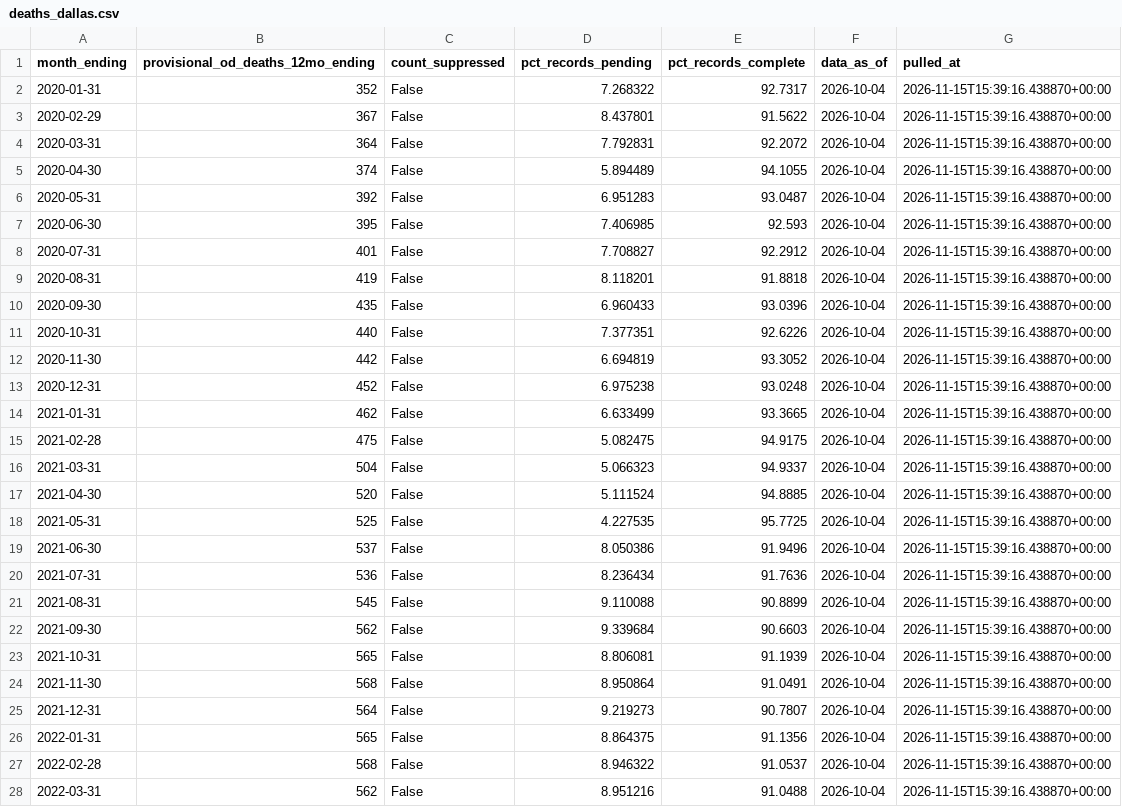
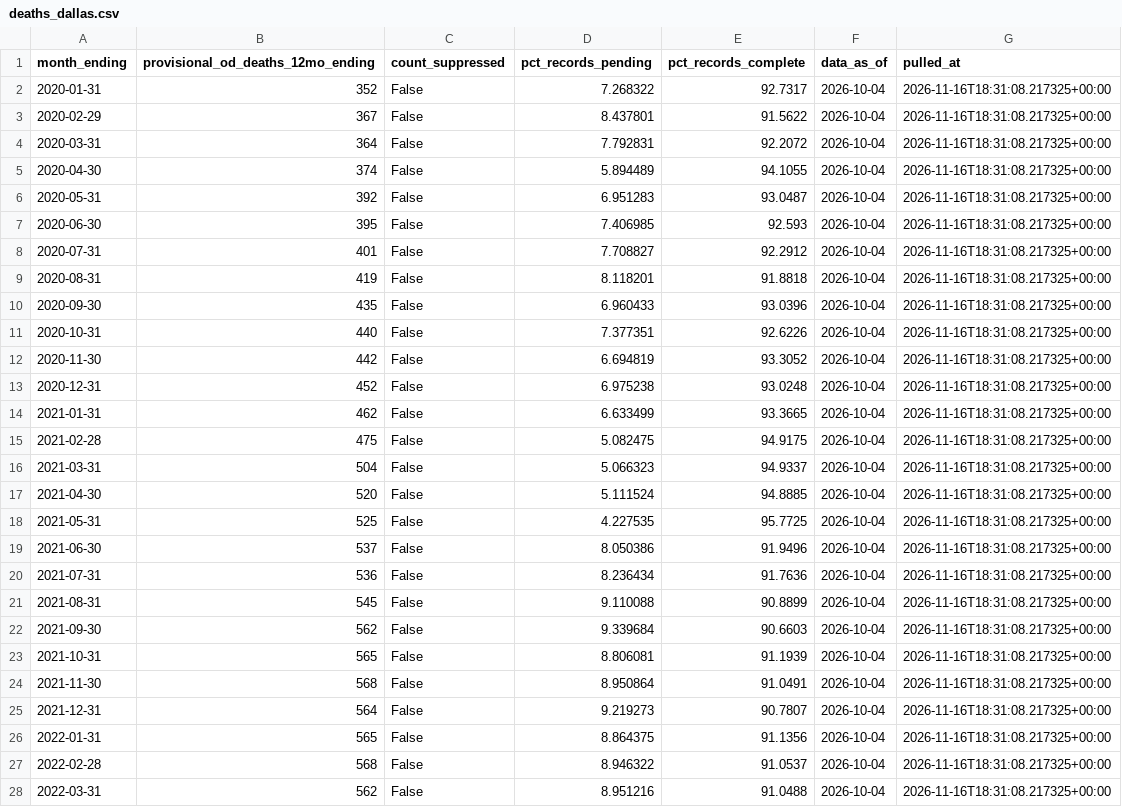
Before and after one commit to Ilyas1434/dallas-research-savespots, a CSV file: data/clean/deaths_dallas.csv, drawn as a sheet; only a part is shown; the diff covers the shown part only.

```diff
--- a/data/clean/deaths_dallas.csv
+++ b/data/clean/deaths_dallas.csv
@@ -1,28 +1,28 @@
 month_ending,provisional_od_deaths_12mo_ending,count_suppressed,pct_records_pending,pct_records_complete,data_as_of,pulled_at
-2020-01-31,352,False,7.268322,92.7317,2026-10-04,2026-11-15T15:39:16.438870+00:00
-2020-02-29,367,False,8.437801,91.5622,2026-10-04,2026-11-15T15:39:16.438870+00:00
-2020-03-31,364,False,7.792831,92.2072,2026-10-04,2026-11-15T15:39:16.438870+00:00
-2020-04-30,374,False,5.894489,94.1055,2026-10-04,2026-11-15T15:39:16.438870+00:00
-2020-05-31,392,False,6.951283,93.0487,2026-10-04,2026-11-15T15:39:16.438870+00:00
-2020-06-30,395,False,7.406985,92.593,2026-10-04,2026-11-15T15:39:16.438870+00:00
-2020-07-31,401,False,7.708827,92.2912,2026-10-04,2026-11-15T15:39:16.438870+00:00
-2020-08-31,419,False,8.118201,91.8818,2026-10-04,2026-11-15T15:39:16.438870+00:00
-2020-09-30,435,False,6.960433,93.0396,2026-10-04,2026-11-15T15:39:16.438870+00:00
-2020-10-31,440,False,7.377351,92.6226,2026-10-04,2026-11-15T15:39:16.438870+00:00
-2020-11-30,442,False,6.694819,93.3052,2026-10-04,2026-11-15T15:39:16.438870+00:00
-2020-12-31,452,False,6.975238,93.0248,2026-10-04,2026-11-15T15:39:16.438870+00:00
-2021-01-31,462,False,6.633499,93.3665,2026-10-04,2026-11-15T15:39:16.438870+00:00
-2021-02-28,475,False,5.082475,94.9175,2026-10-04,2026-11-15T15:39:16.438870+00:00
-2021-03-31,504,False,5.066323,94.9337,2026-10-04,2026-11-15T15:39:16.438870+00:00
-2021-04-30,520,False,5.111524,94.8885,2026-10-04,2026-11-15T15:39:16.438870+00:00
-2021-05-31,525,False,4.227535,95.7725,2026-10-04,2026-11-15T15:39:16.438870+00:00
-2021-06-30,537,False,8.050386,91.9496,2026-10-04,2026-11-15T15:39:16.438870+00:00
-2021-07-31,536,False,8.236434,91.7636,2026-10-04,2026-11-15T15:39:16.438870+00:00
-2021-08-31,545,False,9.110088,90.8899,2026-10-04,2026-11-15T15:39:16.438870+00:00
-2021-09-30,562,False,9.339684,90.6603,2026-10-04,2026-11-15T15:39:16.438870+00:00
-2021-10-31,565,False,8.806081,91.1939,2026-10-04,2026-11-15T15:39:16.438870+00:00
-2021-11-30,568,False,8.950864,91.0491,2026-10-04,2026-11-15T15:39:16.438870+00:00
-2021-12-31,564,False,9.219273,90.7807,2026-10-04,2026-11-15T15:39:16.438870+00:00
-2022-01-31,565,False,8.864375,91.1356,2026-10-04,2026-11-15T15:39:16.438870+00:00
-2022-02-28,568,False,8.946322,91.0537,2026-10-04,2026-11-15T15:39:16.438870+00:00
-2022-03-31,562,False,8.951216,91.0488,2026-10-04,2026-11-15T15:39:16.438870+00:00
+2020-01-31,352,False,7.268322,92.7317,2026-10-04,2026-11-16T18:31:08.217325+00:00
+2020-02-29,367,False,8.437801,91.5622,2026-10-04,2026-11-16T18:31:08.217325+00:00
+2020-03-31,364,False,7.792831,92.2072,2026-10-04,2026-11-16T18:31:08.217325+00:00
+2020-04-30,374,False,5.894489,94.1055,2026-10-04,2026-11-16T18:31:08.217325+00:00
+2020-05-31,392,False,6.951283,93.0487,2026-10-04,2026-11-16T18:31:08.217325+00:00
+2020-06-30,395,False,7.406985,92.593,2026-10-04,2026-11-16T18:31:08.217325+00:00
+2020-07-31,401,False,7.708827,92.2912,2026-10-04,2026-11-16T18:31:08.217325+00:00
+2020-08-31,419,False,8.118201,91.8818,2026-10-04,2026-11-16T18:31:08.217325+00:00
+2020-09-30,435,False,6.960433,93.0396,2026-10-04,2026-11-16T18:31:08.217325+00:00
+2020-10-31,440,False,7.377351,92.6226,2026-10-04,2026-11-16T18:31:08.217325+00:00
+2020-11-30,442,False,6.694819,93.3052,2026-10-04,2026-11-16T18:31:08.217325+00:00
+2020-12-31,452,False,6.975238,93.0248,2026-10-04,2026-11-16T18:31:08.217325+00:00
+2021-01-31,462,False,6.633499,93.3665,2026-10-04,2026-11-16T18:31:08.217325+00:00
+2021-02-28,475,False,5.082475,94.9175,2026-10-04,2026-11-16T18:31:08.217325+00:00
+2021-03-31,504,False,5.066323,94.9337,2026-10-04,2026-11-16T18:31:08.217325+00:00
+2021-04-30,520,False,5.111524,94.8885,2026-10-04,2026-11-16T18:31:08.217325+00:00
+2021-05-31,525,False,4.227535,95.7725,2026-10-04,2026-11-16T18:31:08.217325+00:00
+2021-06-30,537,False,8.050386,91.9496,2026-10-04,2026-11-16T18:31:08.217325+00:00
+2021-07-31,536,False,8.236434,91.7636,2026-10-04,2026-11-16T18:31:08.217325+00:00
+2021-08-31,545,False,9.110088,90.8899,2026-10-04,2026-11-16T18:31:08.217325+00:00
+2021-09-30,562,False,9.339684,90.6603,2026-10-04,2026-11-16T18:31:08.217325+00:00
+2021-10-31,565,False,8.806081,91.1939,2026-10-04,2026-11-16T18:31:08.217325+00:00
+2021-11-30,568,False,8.950864,91.0491,2026-10-04,2026-11-16T18:31:08.217325+00:00
+2021-12-31,564,False,9.219273,90.7807,2026-10-04,2026-11-16T18:31:08.217325+00:00
+2022-01-31,565,False,8.864375,91.1356,2026-10-04,2026-11-16T18:31:08.217325+00:00
+2022-02-28,568,False,8.946322,91.0537,2026-10-04,2026-11-16T18:31:08.217325+00:00
+2022-03-31,562,False,8.951216,91.0488,2026-10-04,2026-11-16T18:31:08.217325+00:00
```
Also changed, not shown: 48 edited cells elsewhere in this file, 6 other files.
